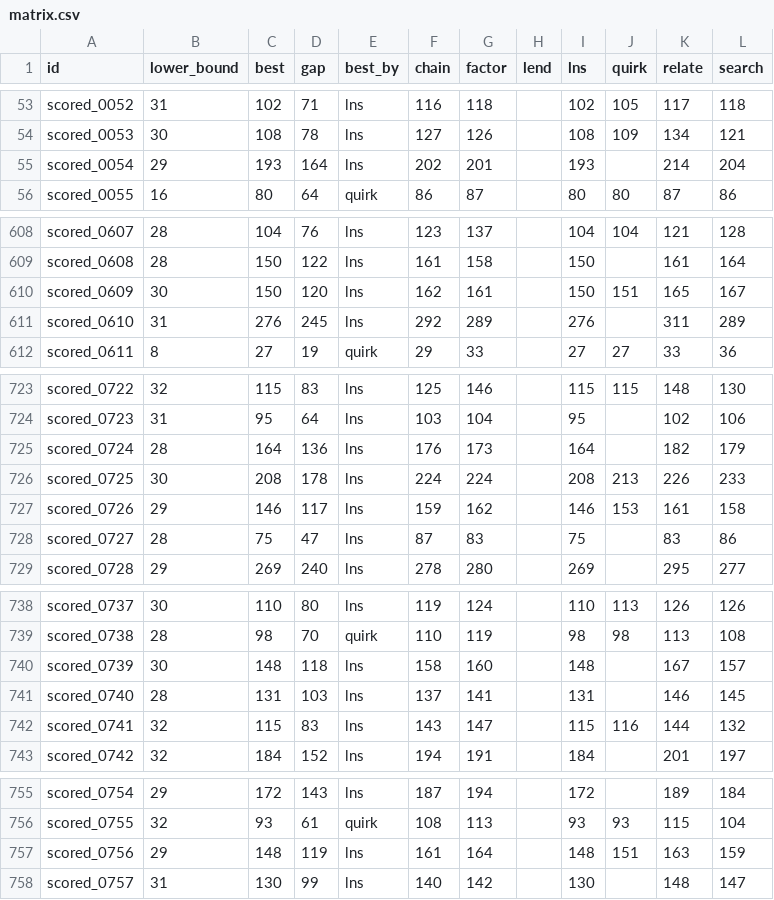
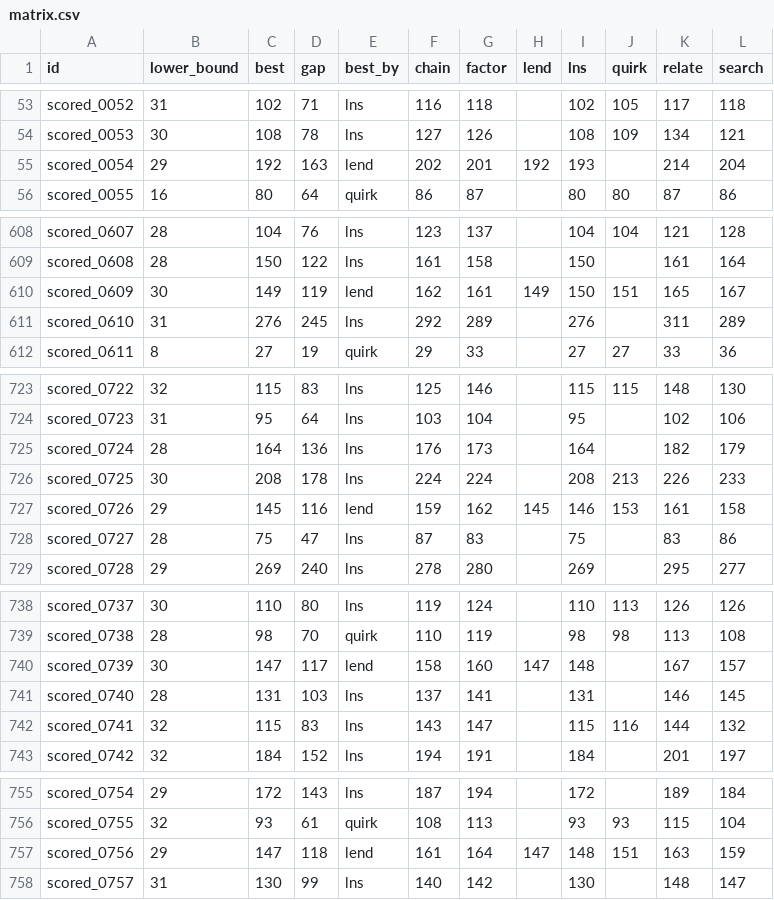
Before and after one commit to Chan-b0b/Santa2026, a CSV file: board/matrix.csv, drawn as a sheet; only a part is shown, gaps mark what is left out; the diff covers the shown part only.

```diff
--- a/board/matrix.csv
+++ b/board/matrix.csv
@@ -54,3 +54,3 @@ scored_0052,31,102,71,lns,116,118,,102,105,117,118
 scored_0053,30,108,78,lns,127,126,,108,109,134,121
-scored_0054,29,193,164,lns,202,201,,193,,214,204
+scored_0054,29,192,163,lend,202,201,192,193,,214,204
 scored_0055,16,80,64,quirk,86,87,,80,80,87,86
@@ -609,3 +609,3 @@ scored_0607,28,104,76,lns,123,137,,104,104,121,128
 scored_0608,28,150,122,lns,161,158,,150,,161,164
-scored_0609,30,150,120,lns,162,161,,150,151,165,167
+scored_0609,30,149,119,lend,162,161,149,150,151,165,167
 scored_0610,31,276,245,lns,292,289,,276,,311,289
@@ -726,3 +726,3 @@ scored_0724,28,164,136,lns,176,173,,164,,182,179
 scored_0725,30,208,178,lns,224,224,,208,213,226,233
-scored_0726,29,146,117,lns,159,162,,146,153,161,158
+scored_0726,29,145,116,lend,159,162,145,146,153,161,158
 scored_0727,28,75,47,lns,87,83,,75,,83,86
@@ -739,3 +739,3 @@ scored_0737,30,110,80,lns,119,124,,110,113,126,126
 scored_0738,28,98,70,quirk,110,119,,98,98,113,108
-scored_0739,30,148,118,lns,158,160,,148,,167,157
+scored_0739,30,147,117,lend,158,160,147,148,,167,157
 scored_0740,28,131,103,lns,137,141,,131,,146,145
@@ -756,3 +756,3 @@ scored_0754,29,172,143,lns,187,194,,172,,189,184
 scored_0755,32,93,61,quirk,108,113,,93,93,115,104
-scored_0756,29,148,119,lns,161,164,,148,151,163,159
+scored_0756,29,147,118,lend,161,164,147,148,151,163,159
 scored_0757,31,130,99,lns,140,142,,130,,148,147
```
Also changed, not shown: 14 edited cells elsewhere in this file, board/approaches.csv, board/history.csv, 2 other files.
